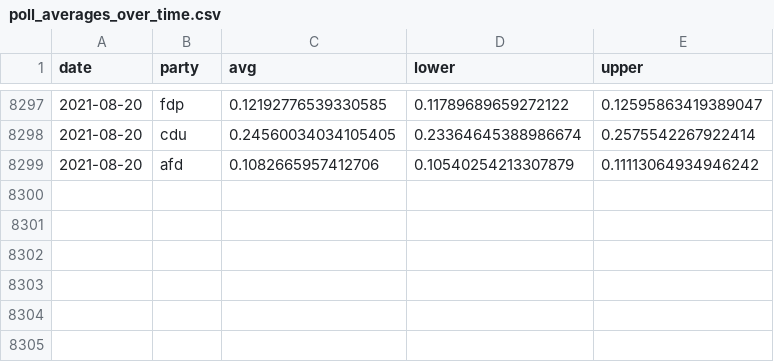
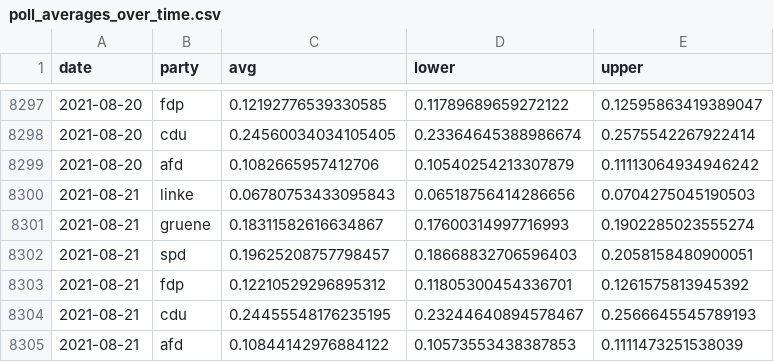
Before and after one commit to thisismactan/Germany-2021, a CSV file: shiny-app/data/poll_averages_over_time.csv, drawn as a sheet; only a part is shown, gaps mark what is left out; the diff names each change by its address in the sheet, - before the commit and + after, or states it on an @@ line.

```diff
--- a/shiny-app/data/poll_averages_over_time.csv
+++ b/shiny-app/data/poll_averages_over_time.csv
+row 8300: 2021-08-21 | linke | 0.06780753433095843 | 0.06518756414286656 | 0.0704275045190503
+row 8301: 2021-08-21 | gruene | 0.18311582616634867 | 0.17600314997716993 | 0.1902285023555274
+row 8302: 2021-08-21 | spd | 0.19625208757798457 | 0.18668832706596403 | 0.2058158480900051
+row 8303: 2021-08-21 | fdp | 0.12210529296895312 | 0.11805300454336701 | 0.1261575813945392
+row 8304: 2021-08-21 | cdu | 0.24455548176235195 | 0.23244640894578467 | 0.2566645545789193
+row 8305: 2021-08-21 | afd | 0.10844142976884122 | 0.10573553438387853 | 0.1111473251538039
```
Also changed, not shown: output/natl_sims.csv, output/seat_summary_stats_timeline.csv, 19 other files.
